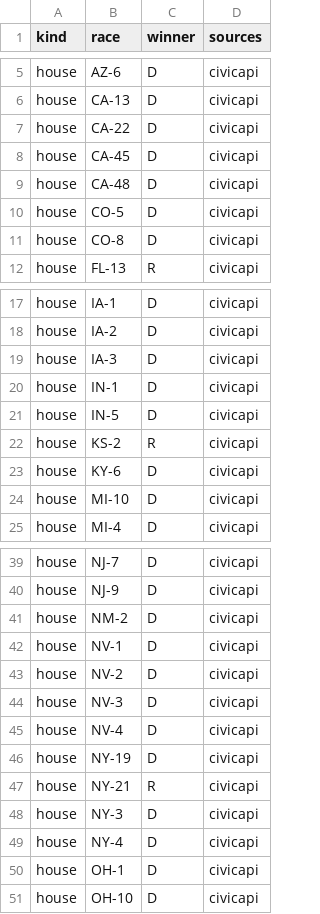
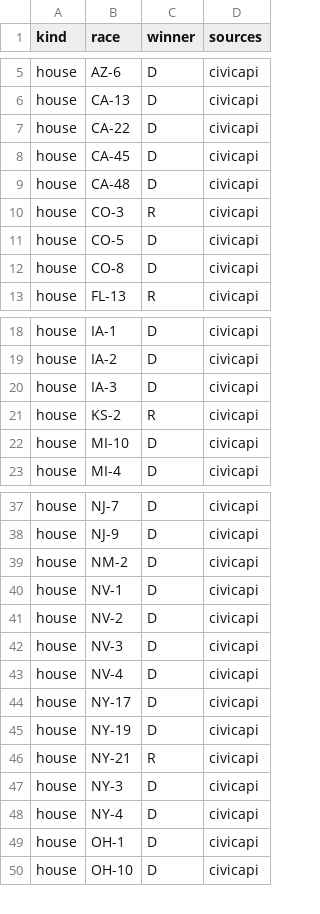
Before and after one commit to danbaer0413-cpu/election-needle, a CSV file: data/calls_pending.csv, drawn as a sheet; only a part is shown, gaps mark what is left out; removed rows and columns are numbered as before the commit, all else as after; the diff names each change by its address in the sheet, - before the commit and + after, or states it on an @@ line.

```diff
--- a/data/calls_pending.csv
+++ b/data/calls_pending.csv
+row 10: house | CO-3 | R | civicapi
-row 20: house | IN-1 | D | civicapi
-row 21: house | IN-5 | D | civicapi
-row 23: house | KY-6 | D | civicapi
+row 44: house | NY-17 | D | civicapi
```
Also changed, not shown: data/auto_calls_log.csv, data/needle_log.csv, 9 other files.
